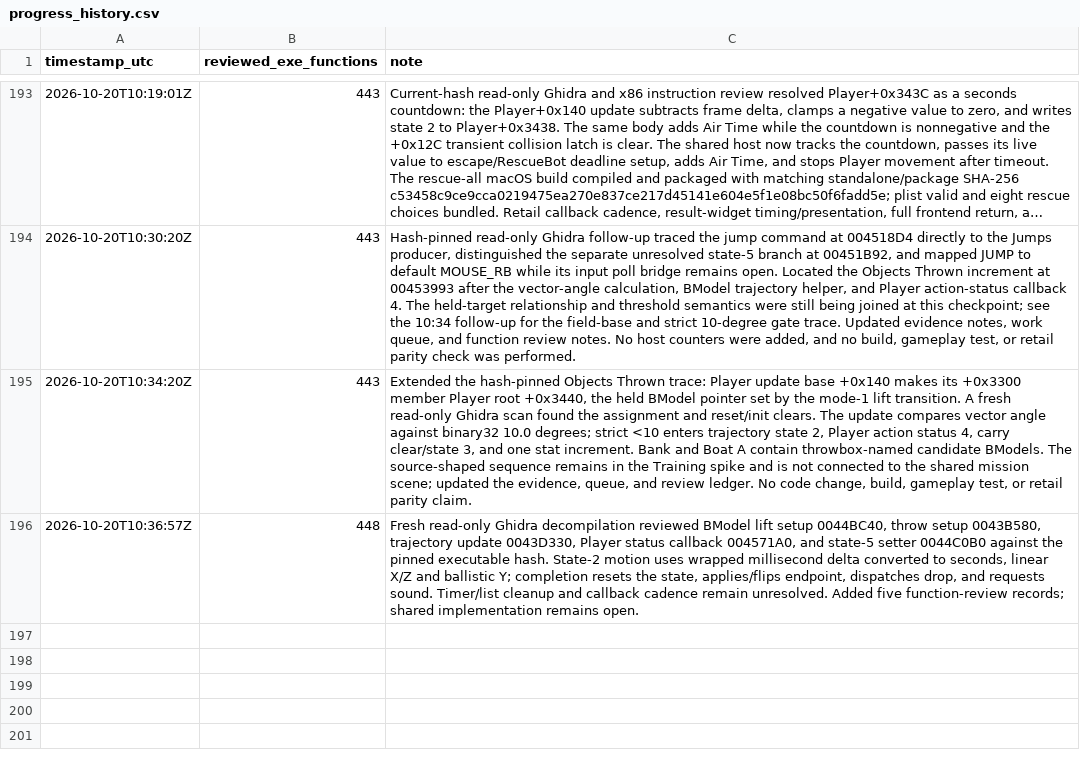
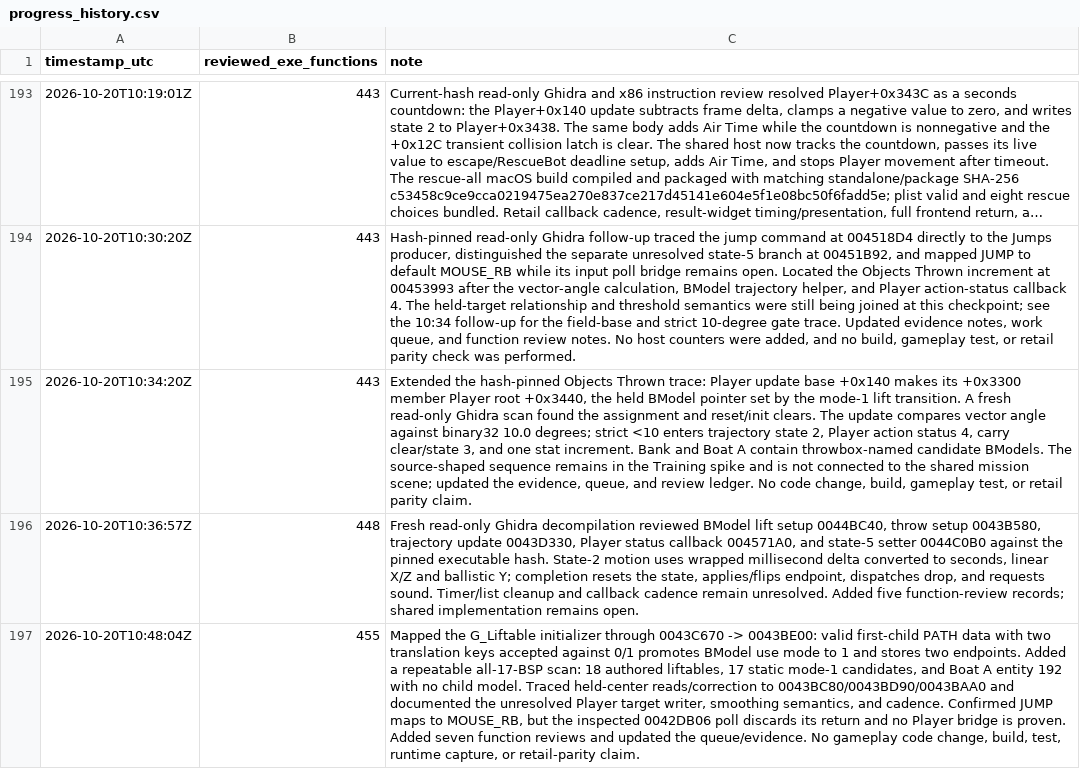
Before and after one commit to JacobPilawa/fdny-maps, a CSV file: decomp_revised/tracker/progress_history.csv, drawn as a sheet; only a part is shown, gaps mark what is left out; long unchanged cells end in …; the diff names each change by its address in the sheet, - before the commit and + after, or states it on an @@ line.

```diff
--- a/decomp_revised/tracker/progress_history.csv
+++ b/decomp_revised/tracker/progress_history.csv
+row 197: 2026-10-20T10:48:04Z | 455 | Mapped the G_Liftable initializer through 0043C670 -> 0043BE00: valid first-child PATH data with two translation keys accepted against 0/1 promotes BModel use mode to 1 and stores two endpoints. Added a repeatable all-17-BSP scan: 18 authored liftables, 17 static mode-1 candidates, and Boat A entity 192 with no child model. Traced held-center reads/correction to 0043BC80/0043BD90/0043BAA0 and documented the unresolved Player target writer, smoothing semantics, and cadence. Confirmed JUMP maps to MOUSE_RB, but the inspected 0042DB06 poll discards its return and no Player bridge is proven. Added seven function reviews and updated the queue/evidence. No gameplay code change, build, test, runtime capture, or retail-parity claim.
```
Also changed, not shown: decomp_revised/tracker/function_reviews.csv, 9 other files.
